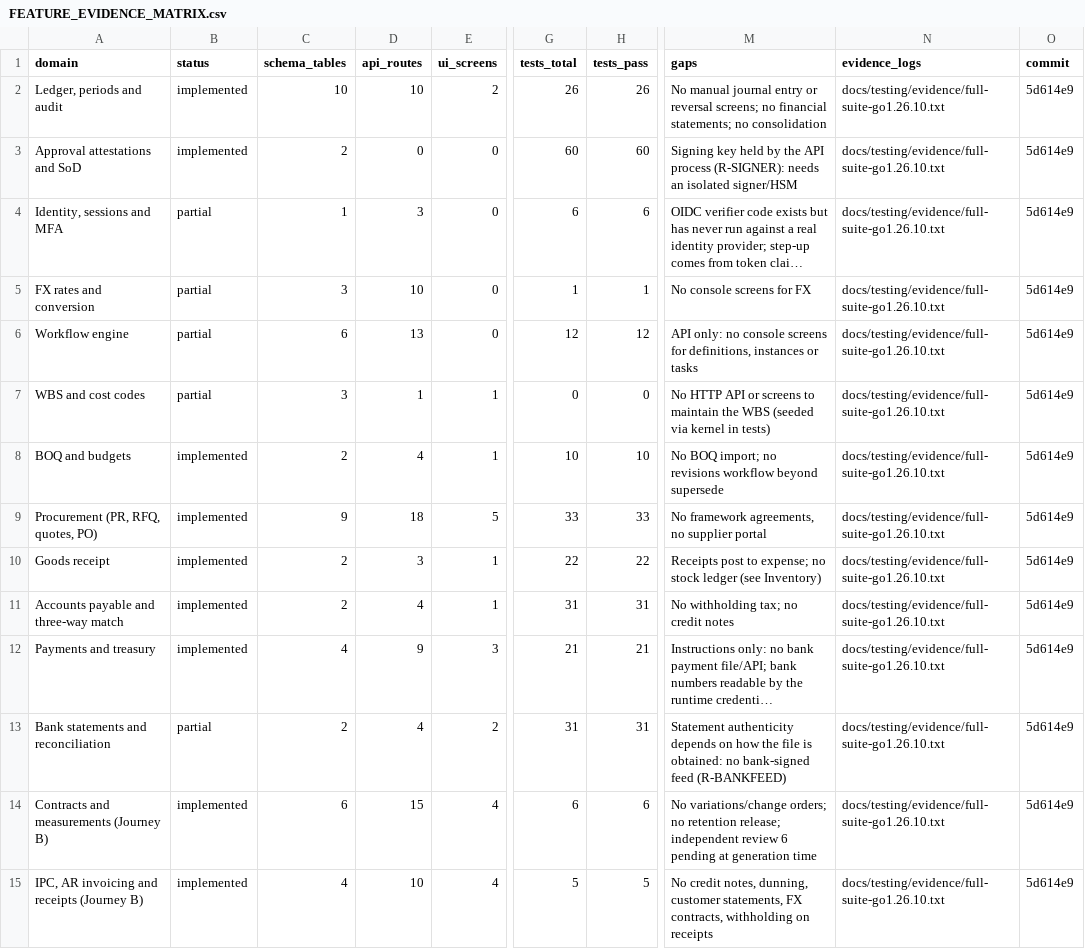
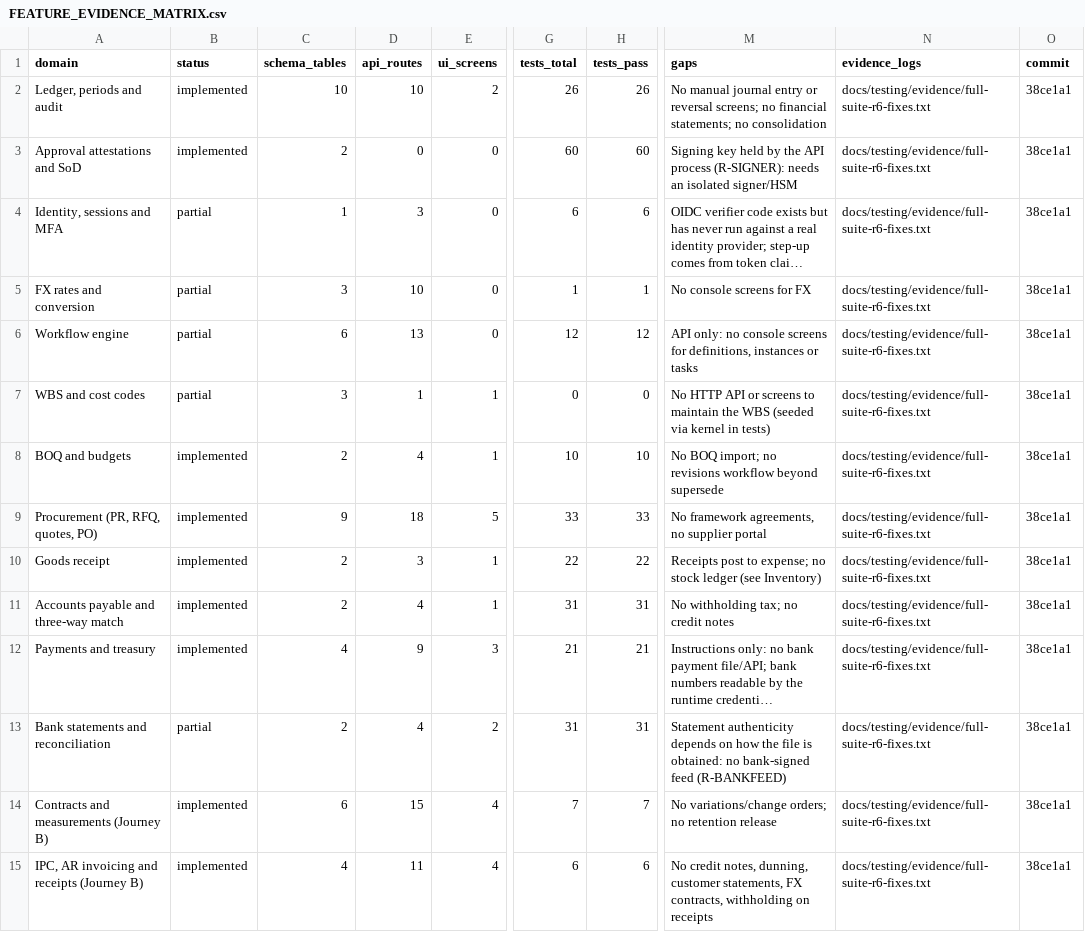
Before and after one commit to Egziu/Serk-construction, a CSV file: docs/release/FEATURE_EVIDENCE_MATRIX.csv, drawn as a sheet; only a part is shown, gaps mark what is left out; long unchanged cells end in …; the diff covers the shown part only; the diff names each change by its address in the sheet, - before the commit and + after, or states it on an @@ line.

```diff
--- a/docs/release/FEATURE_EVIDENCE_MATRIX.csv
+++ b/docs/release/FEATURE_EVIDENCE_MATRIX.csv
-N2:N15 (evidence_logs): docs/testing/evidence/full-suite-go1.26.10.txt
+N2:N15 (evidence_logs): docs/testing/evidence/full-suite-r6-fixes.txt
-O2:O15 (commit): 5d614e9
+O2:O15 (commit): 38ce1a1
-G14 (tests_total): 6
+G14 (tests_total): 7
-H14 (tests_pass): 6
+H14 (tests_pass): 7
-M14 (gaps): …no retention release; independent review 6 pending at generation time
+M14 (gaps): …no retention release
-D15 (api_routes): 10
+D15 (api_routes): 11
-G15 (tests_total): 5
+G15 (tests_total): 6
-H15 (tests_pass): 5
+H15 (tests_pass): 6
```
Also changed, not shown: 34 edited cells elsewhere in this file, docs/release/SERK_Production_Release_Gate_Checklist.csv, 22 other files.
